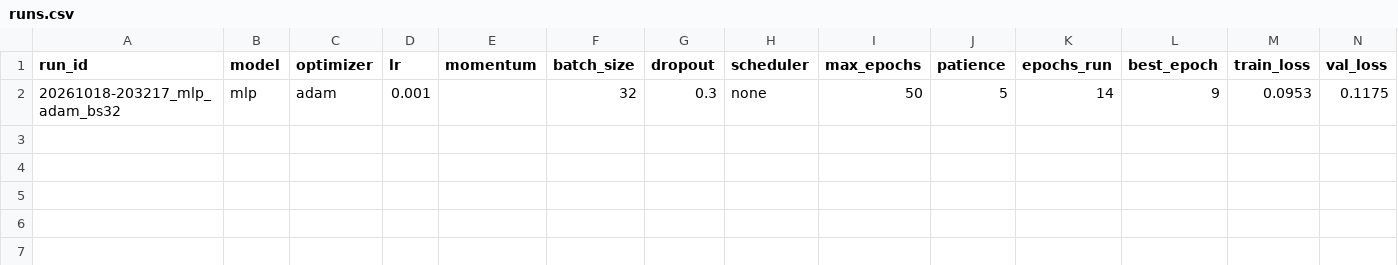
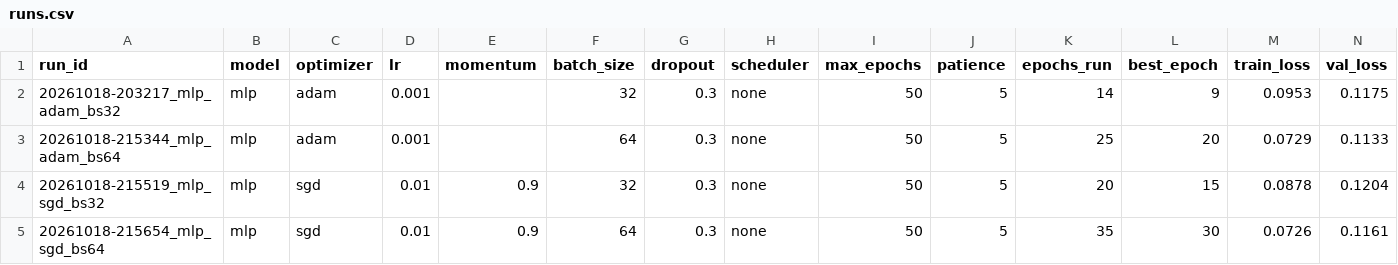
Before and after one commit to tecchuuu/asl-fingerspelling-trainer, a CSV file: results/runs.csv, drawn as a sheet; only a part is shown; rows hold the shown columns only; the diff names each change by its address in the sheet, - before the commit and + after, or states it on an @@ line.

Commit message:
Compare Adam vs SGD and batch sizes on the MLP

```diff
--- a/results/runs.csv
+++ b/results/runs.csv
+row 3: 20261018-215344_mlp_adam_bs64 | mlp | adam | 0.001 |  | 64 | 0.3 | none | 50 | 5 | 25 | 20 | 0.0729 | 0.1133
+row 4: 20261018-215519_mlp_sgd_bs32 | mlp | sgd | 0.01 | 0.9 | 32 | 0.3 | none | 50 | 5 | 20 | 15 | 0.0878 | 0.1204
+row 5: 20261018-215654_mlp_sgd_bs64 | mlp | sgd | 0.01 | 0.9 | 64 | 0.3 | none | 50 | 5 | 35 | 30 | 0.0726 | 0.1161
```
Also changed, not shown: 6 other files.
